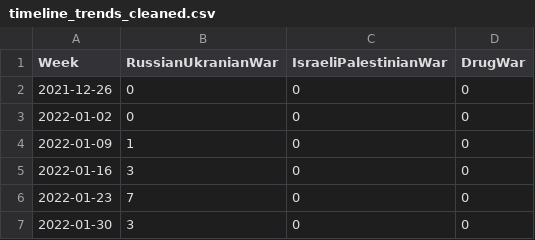
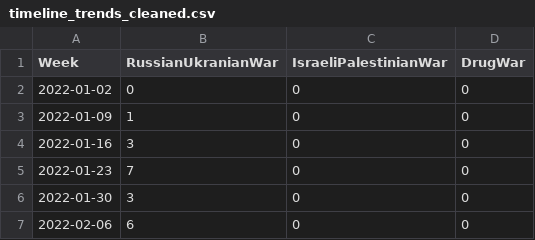
Before and after one commit to girofex/Data-Visualization-project, a CSV file: data/csv/cleaned/timeline_trends_cleaned.csv, drawn as a sheet; only a part is shown; the shorter side is filled out with more unchanged rows.

```diff
--- a/data/csv/cleaned/timeline_trends_cleaned.csv
+++ b/data/csv/cleaned/timeline_trends_cleaned.csv
@@ -1,3 +1,2 @@
 Week,RussianUkranianWar,IsraeliPalestinianWar,DrugWar
-2021-12-26,0,0,0
 2022-01-02,0,0,0
```
Also changed, not shown: data/csv/timeline_trends.csv, 2 other files.
